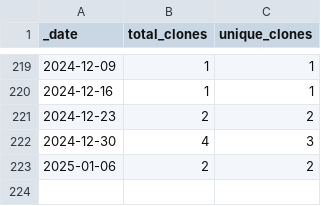
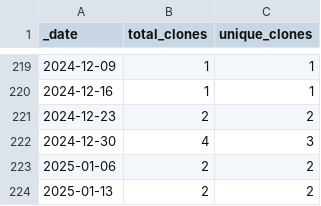
Before and after one commit to roberts-farm-of-ideas/7, a CSV file: traffic/clones.csv, drawn as a sheet; only a part is shown, gaps mark what is left out; the diff names each change by its address in the sheet, - before the commit and + after, or states it on an @@ line.

Commit message:
GitHub traffic

```diff
--- a/traffic/clones.csv
+++ b/traffic/clones.csv
+row 224: 2025-01-13 | 2 | 2
```
Also changed, not shown: 1 other file.
